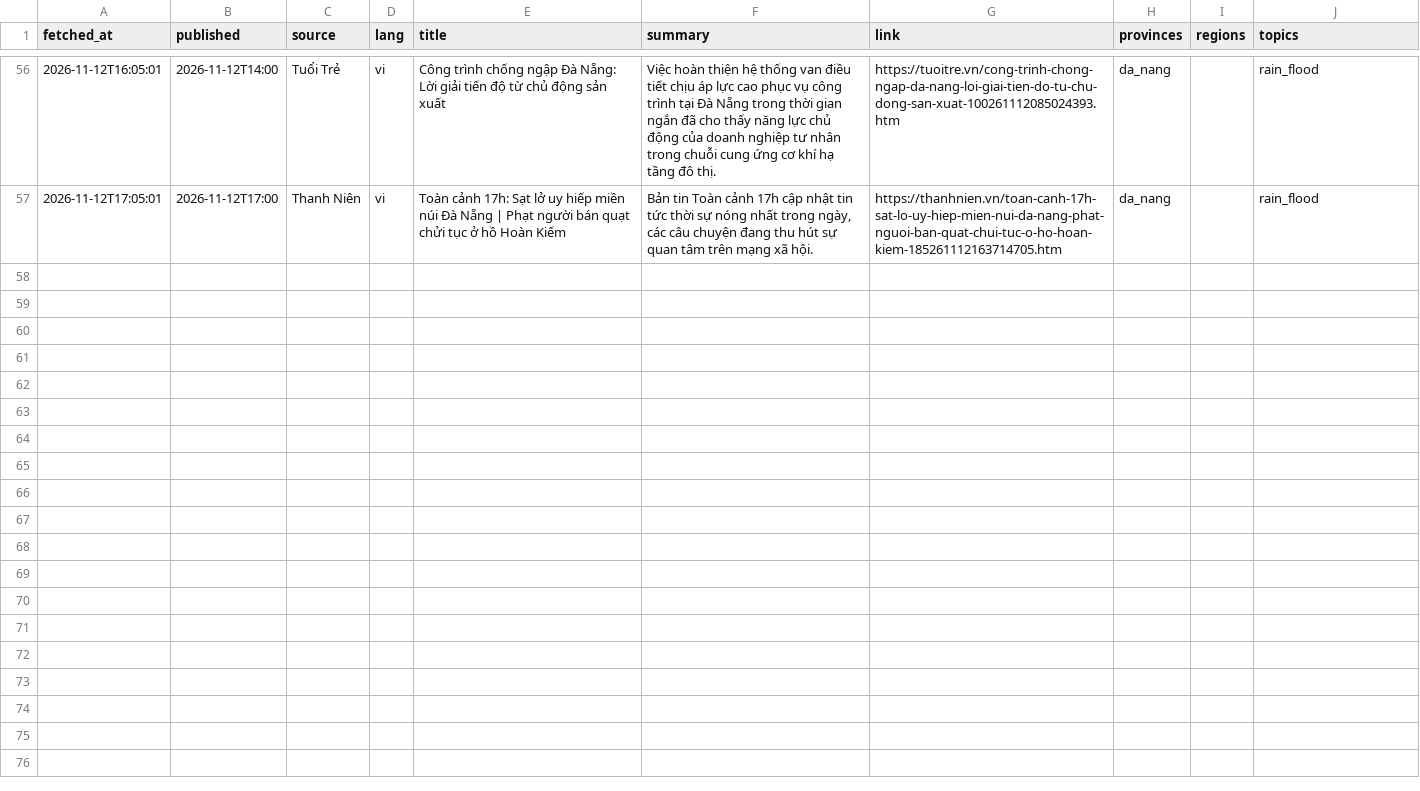
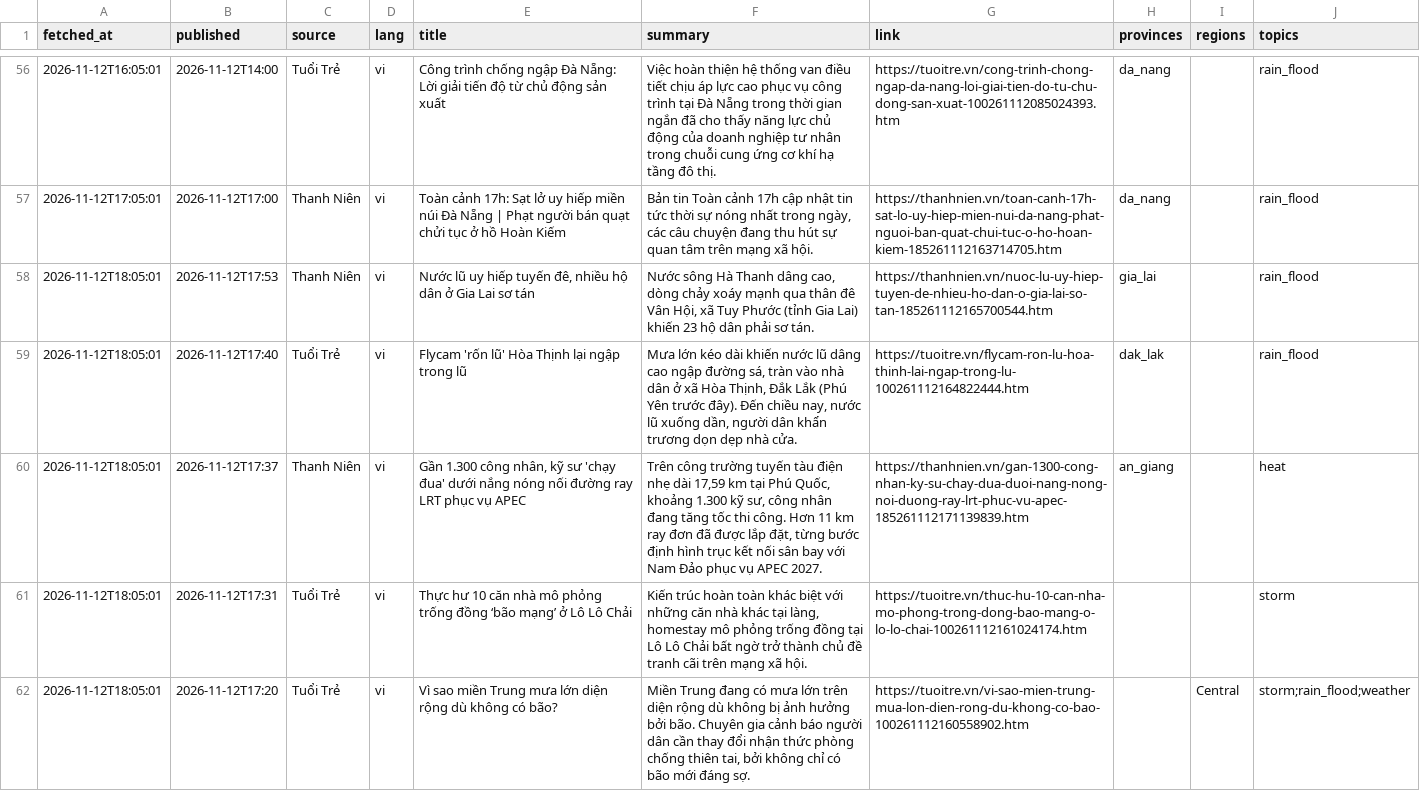
Before and after one commit to Kalu-Cassano/weather-aqi-vn, a CSV file: live/realtime/news.csv, drawn as a sheet; only a part is shown, gaps mark what is left out; the diff covers the shown part only.

Commit message:
Hourly data from PC 2026-11-12 18:05 (UTC+7)

```diff
--- a/live/realtime/news.csv
+++ b/live/realtime/news.csv
@@ -57 +57,6 @@ fetched_at,published,source,lang,title,summary,link,provinces,regions,topics
 2026-11-12T17:05:01,2026-11-12T17:00,Thanh Niên,vi,Toàn cảnh 17h: Sạt lở uy hiếp miền núi Đà Nẵng | Phạt người bán quạt chửi tục ở hồ Hoàn Kiếm,"Bản tin Toàn cảnh 17h cập nhật tin tức thời sự nóng nhất trong ngày, các câu chuyện đang thu hút sự quan tâm trên mạng xã hội.",https://thanhnien.vn/toan-canh-17h-sat-lo-uy-hiep-mien-nui-da-nang-phat-nguoi-ban-quat-chui-tuc-o-ho-hoan-kiem-185261112163714705.htm,da_nang,,rain_flood
+2026-11-12T18:05:01,2026-11-12T17:53,Thanh Niên,vi,"Nước lũ uy hiếp tuyến đê, nhiều hộ dân ở Gia Lai sơ tán","Nước sông Hà Thanh dâng cao, dòng chảy xoáy mạnh qua thân đê Vân Hội, xã Tuy Phước (tỉnh Gia Lai) khiến 23 hộ dân phải sơ tán.",https://thanhnien.vn/nuoc-lu-uy-hiep-tuyen-de-nhieu-ho-dan-o-gia-lai-so-tan-185261112165700544.htm,gia_lai,,rain_flood
+2026-11-12T18:05:01,2026-11-12T17:40,Tuổi Trẻ,vi,Flycam 'rốn lũ' Hòa Thịnh lại ngập trong lũ,"Mưa lớn kéo dài khiến nước lũ dâng cao ngập đường sá, tràn vào nhà dân ở xã Hòa Thịnh, Đắk Lắk (Phú Yên trước đây). Đến chiều nay, nước lũ xuống dần, người dân khẩn trương dọn dẹp nhà cửa.",https://tuoitre.vn/flycam-ron-lu-hoa-thinh-lai-ngap-trong-lu-100261112164822444.htm,dak_lak,,rain_flood
+2026-11-12T18:05:01,2026-11-12T17:37,Thanh Niên,vi,"Gần 1.300 công nhân, kỹ sư 'chạy đua' dưới nắng nóng nối đường ray LRT phục vụ APEC","Trên công trường tuyến tàu điện nhẹ dài 17,59 km tại Phú Quốc, khoảng 1.300 kỹ sư, công nhân đang tăng tốc thi công. Hơn 11 km ray đơn đã được lắp đặt, từng bước định hình trục kết nối sân bay với Nam Đảo phục vụ APEC 2027.",https://thanhnien.vn/gan-1300-cong-nhan-ky-su-chay-dua-duoi-nang-nong-noi-duong-ray-lrt-phuc-vu-apec-185261112171139839.htm,an_giang,,heat
+2026-11-12T18:05:01,2026-11-12T17:31,Tuổi Trẻ,vi,Thực hư 10 căn nhà mô phỏng trống đồng ‘bão mạng’ ở Lô Lô Chải,"Kiến trúc hoàn toàn khác biệt với những căn nhà khác tại làng, homestay mô phỏng trống đồng tại Lô Lô Chải bất ngờ trở thành chủ đề tranh cãi trên mạng xã hội.",https://tuoitre.vn/thuc-hu-10-can-nha-mo-phong-trong-dong-bao-mang-o-lo-lo-chai-100261112161024174.htm,,,storm
+2026-11-12T18:05:01,2026-11-12T17:20,Tuổi Trẻ,vi,Vì sao miền Trung mưa lớn diện rộng dù không có bão?,"Miền Trung đang có mưa lớn trên diện rộng dù không bị ảnh hưởng bởi bão. Chuyên gia cảnh báo người dân cần thay đổi nhận thức phòng chống thiên tai, bởi không chỉ có bão mới đáng sợ.",https://tuoitre.vn/vi-sao-mien-trung-mua-lon-dien-rong-du-khong-co-bao-100261112160558902.htm,,Central,storm;rain_flood;weather
```
Also changed, not shown: 4 added rows elsewhere in this file, live/realtime/aq_current.csv, live/realtime/weather_current.csv, 2 other files.
